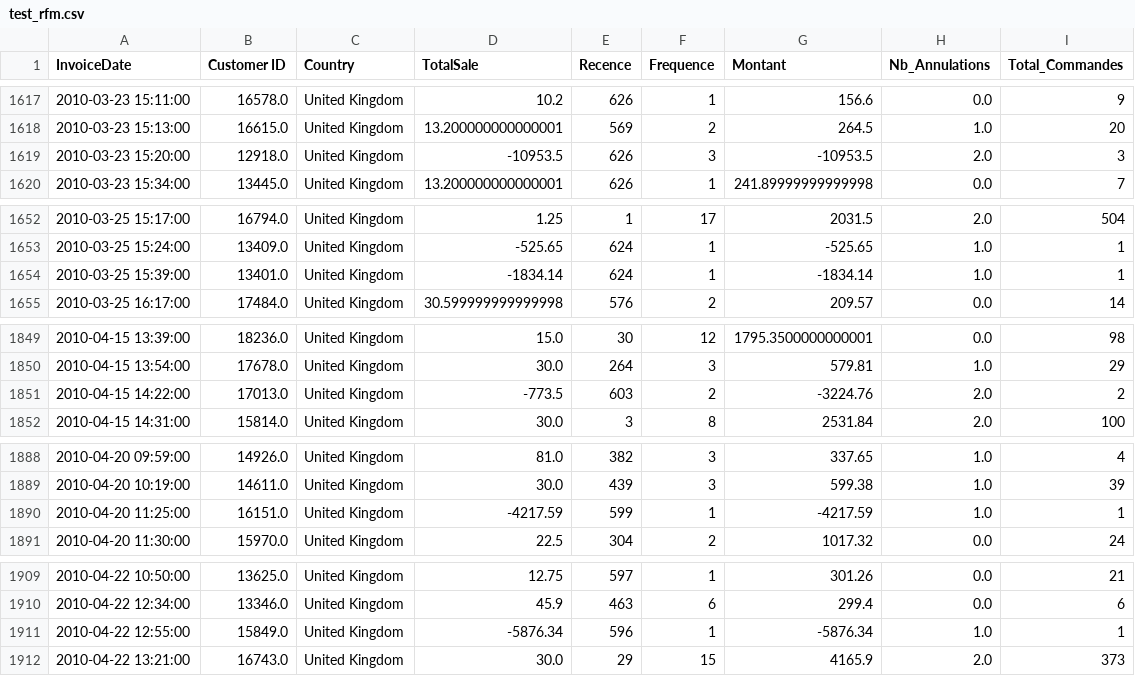
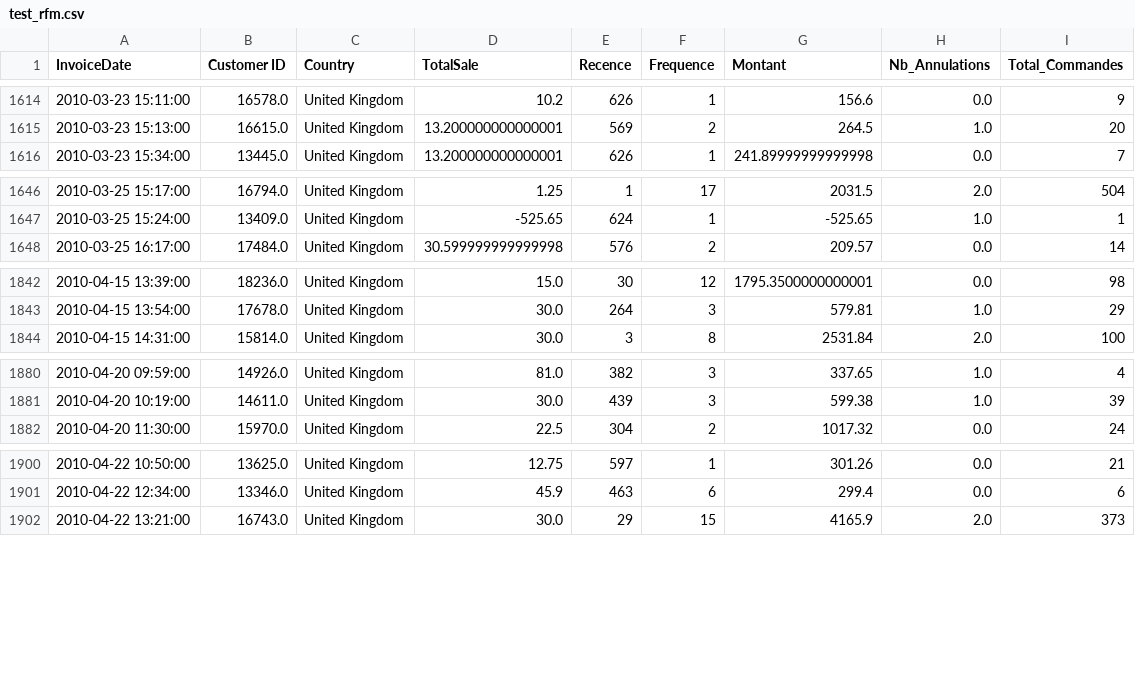
Before and after one commit to neevaiti/segmentation_client_simplon, a CSV file: test_rfm.csv, drawn as a sheet; only a part is shown, gaps mark what is left out; the diff covers the shown part only.

```diff
--- a/test_rfm.csv
+++ b/test_rfm.csv
@@ -1618,3 +1615,2 @@ InvoiceDate,Customer ID,Country,TotalSale,Recence,Frequence,Montant,Nb_Annulatio
 2010-03-23 15:13:00,16615.0,United Kingdom,13.200000000000001,569,2,264.5,1.0,20
-2010-03-23 15:20:00,12918.0,United Kingdom,-10953.5,626,3,-10953.5,2.0,3
 2010-03-23 15:34:00,13445.0,United Kingdom,13.200000000000001,626,1,241.89999999999998,0.0,7
@@ -1653,3 +1647,2 @@ InvoiceDate,Customer ID,Country,TotalSale,Recence,Frequence,Montant,Nb_Annulatio
 2010-03-25 15:24:00,13409.0,United Kingdom,-525.65,624,1,-525.65,1.0,1
-2010-03-25 15:39:00,13401.0,United Kingdom,-1834.14,624,1,-1834.14,1.0,1
 2010-03-25 16:17:00,17484.0,United Kingdom,30.599999999999998,576,2,209.57,0.0,14
@@ -1850,3 +1843,2 @@ InvoiceDate,Customer ID,Country,TotalSale,Recence,Frequence,Montant,Nb_Annulatio
 2010-04-15 13:54:00,17678.0,United Kingdom,30.0,264,3,579.81,1.0,29
-2010-04-15 14:22:00,17013.0,United Kingdom,-773.5,603,2,-3224.76,2.0,2
 2010-04-15 14:31:00,15814.0,United Kingdom,30.0,3,8,2531.84,2.0,100
@@ -1889,3 +1881,2 @@ InvoiceDate,Customer ID,Country,TotalSale,Recence,Frequence,Montant,Nb_Annulatio
 2010-04-20 10:19:00,14611.0,United Kingdom,30.0,439,3,599.38,1.0,39
-2010-04-20 11:25:00,16151.0,United Kingdom,-4217.59,599,1,-4217.59,1.0,1
 2010-04-20 11:30:00,15970.0,United Kingdom,22.5,304,2,1017.32,0.0,24
@@ -1910,3 +1901,2 @@ InvoiceDate,Customer ID,Country,TotalSale,Recence,Frequence,Montant,Nb_Annulatio
 2010-04-22 12:34:00,13346.0,United Kingdom,45.9,463,6,299.4,0.0,6
-2010-04-22 12:55:00,15849.0,United Kingdom,-5876.34,596,1,-5876.34,1.0,1
 2010-04-22 13:21:00,16743.0,United Kingdom,30.0,29,15,4165.9,2.0,373
```
Also changed, not shown: 9 removed rows elsewhere in this file, 3 other files.
